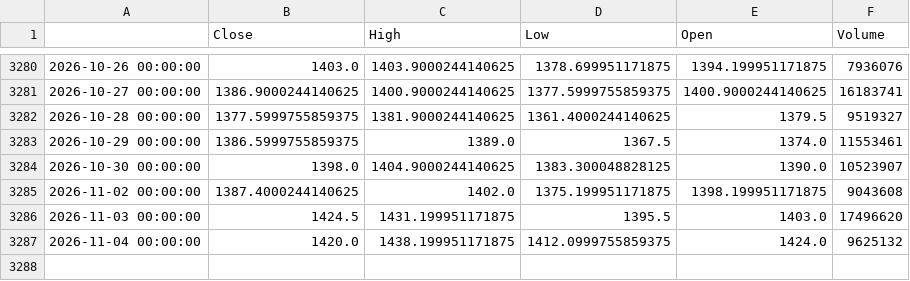
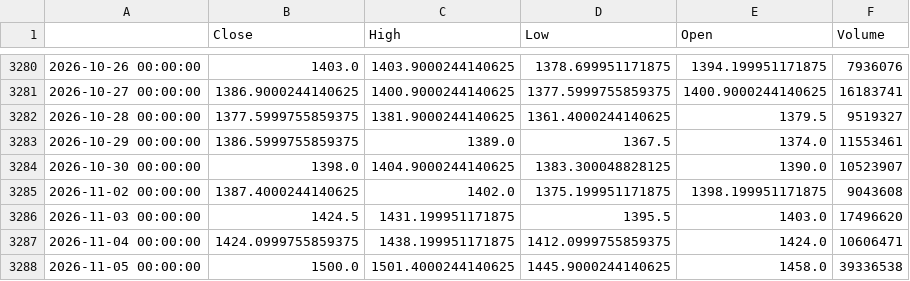
Before and after one commit to GhilliHari/tradeverse, a CSV file: backend/data/cache/ICICIBANK.NS_1d.csv, drawn as a sheet; only a part is shown, gaps mark what is left out.

```diff
--- a/backend/data/cache/ICICIBANK.NS_1d.csv
+++ b/backend/data/cache/ICICIBANK.NS_1d.csv
@@ -3286,2 +3286,3 @@
 2026-11-03 00:00:00,1424.5,1431.199951171875,1395.5,1403.0,17496620
-2026-11-04 00:00:00,1420.0,1438.199951171875,1412.0999755859375,1424.0,9625132
+2026-11-04 00:00:00,1424.0999755859375,1438.199951171875,1412.0999755859375,1424.0,10606471
+2026-11-05 00:00:00,1500.0,1501.4000244140625,1445.9000244140625,1458.0,39336538
```
Also changed, not shown: backend/data/cache/BANKBEES.NS_1d.csv, backend/data/cache/CNXFIN_5m.csv, 27 other files.
